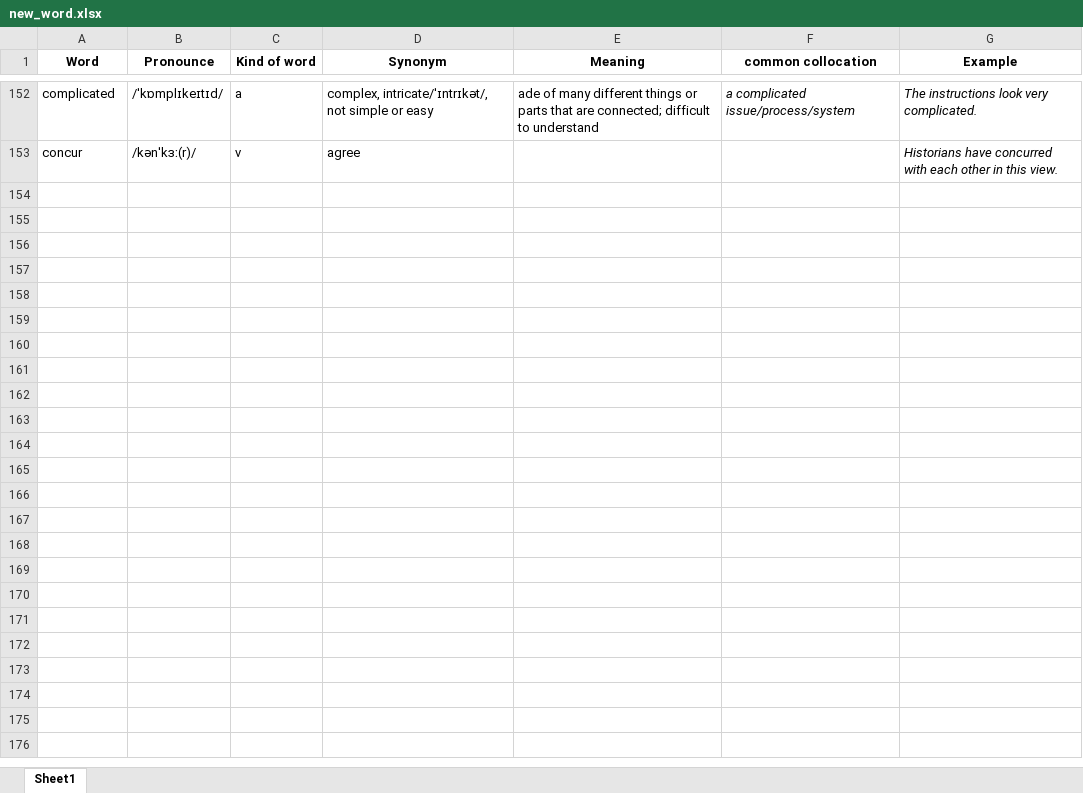
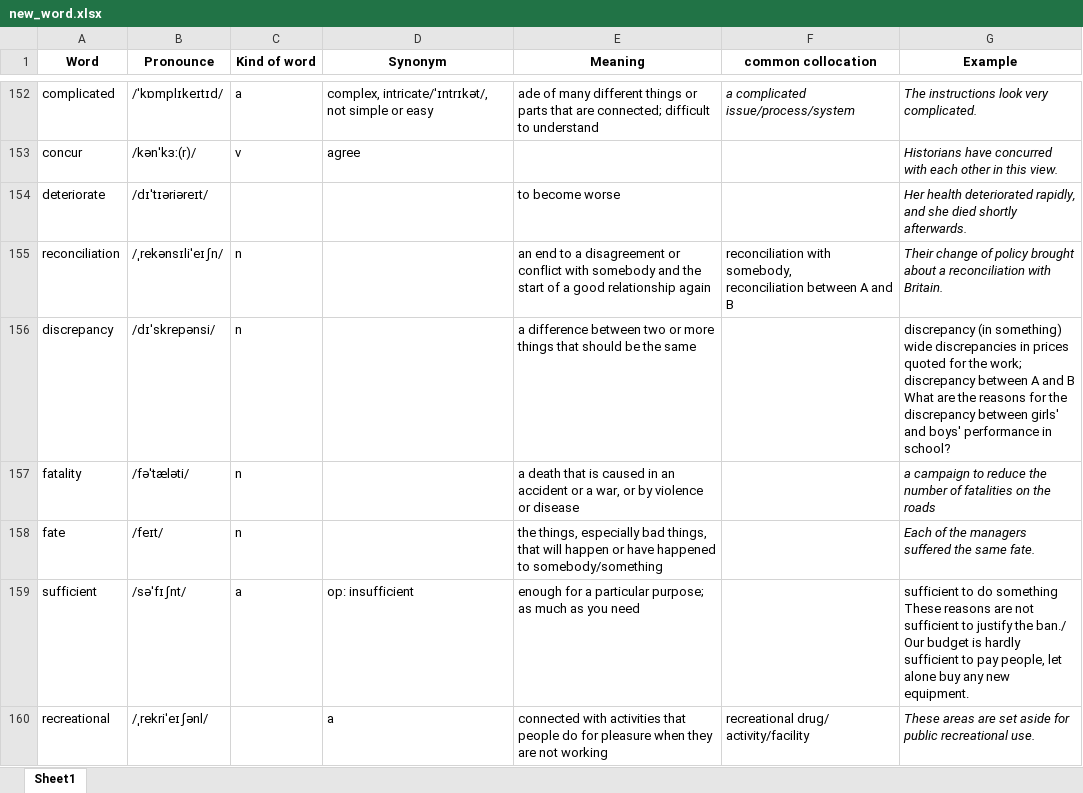
Before and after one commit to tranvi123456/flashcard, an Excel workbook: new_word.xlsx, sheet Sheet1, drawn as a sheet; only a part is shown, gaps mark what is left out; values as stored, in another font and other column widths than the file's, no borders; ↵ is a line break in a cell; the diff names each change by its address in the sheet, - before the commit and + after, or states it on an @@ line.

Commit message:
Add files via upload

```diff
--- a/new_word.xlsx (sheet Sheet1)
+++ b/new_word.xlsx (sheet Sheet1)
+row 154: deteriorate | /dɪˈtɪəriəreɪt/ |  |  | to become worse |  | Her health deteriorated rapidly, and she died shortly afterwards.
+row 155: reconciliation | /ˌrekənsɪliˈeɪʃn/ | n |  | an end to a disagreement or conflict with somebody and the start of a good relationship again | reconciliation with somebody, ↵ reconciliation between A and B | Their change of policy brought about a reconciliation with Britain.
+row 156: discrepancy | /dɪˈskrepənsi/ | n |  | a difference between two or more things that should be the same |  | discrepancy (in something) wide discrepancies in prices quoted for the work; ↵ discrepancy between A and B What are the reasons for the discrepancy between girls' and boys' performance in school?
+row 157: fatality | /fəˈtæləti/ | n |  | a death that is caused in an accident or a war, or by violence or disease |  | a campaign to reduce the number of fatalities on the roads
+row 158: fate | /feɪt/ | n |  | the things, especially bad things, that will happen or have happened to somebody/something |  | Each of the managers suffered the same fate.
+row 159: sufficient | /səˈfɪʃnt/ | a | op: insufficient | enough for a particular purpose; as much as you need |  | sufficient to do something These reasons are not sufficient to justify the ban./ ↵ Our budget is hardly sufficient to pay people, let alone buy any new equipment.
+row 160: recreational | /ˌrekriˈeɪʃənl/ |  | a | connected with activities that people do for pleasure when they are not working | recreational drug/ activity/facility | These areas are set aside for public recreational use.
```
